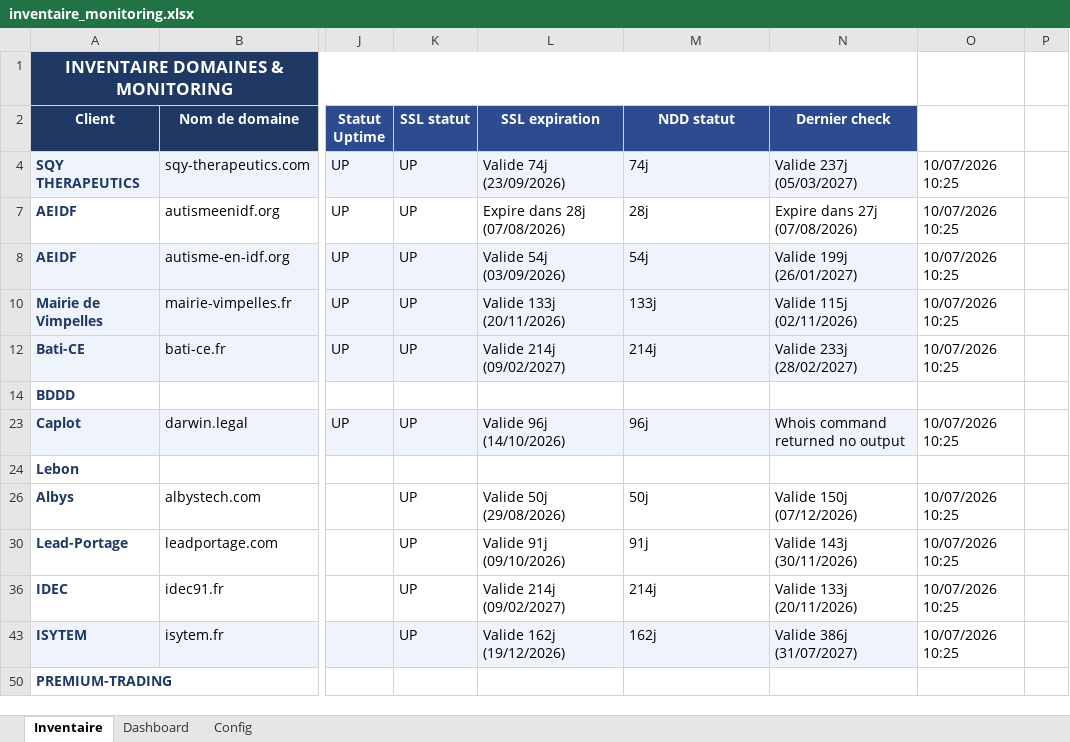
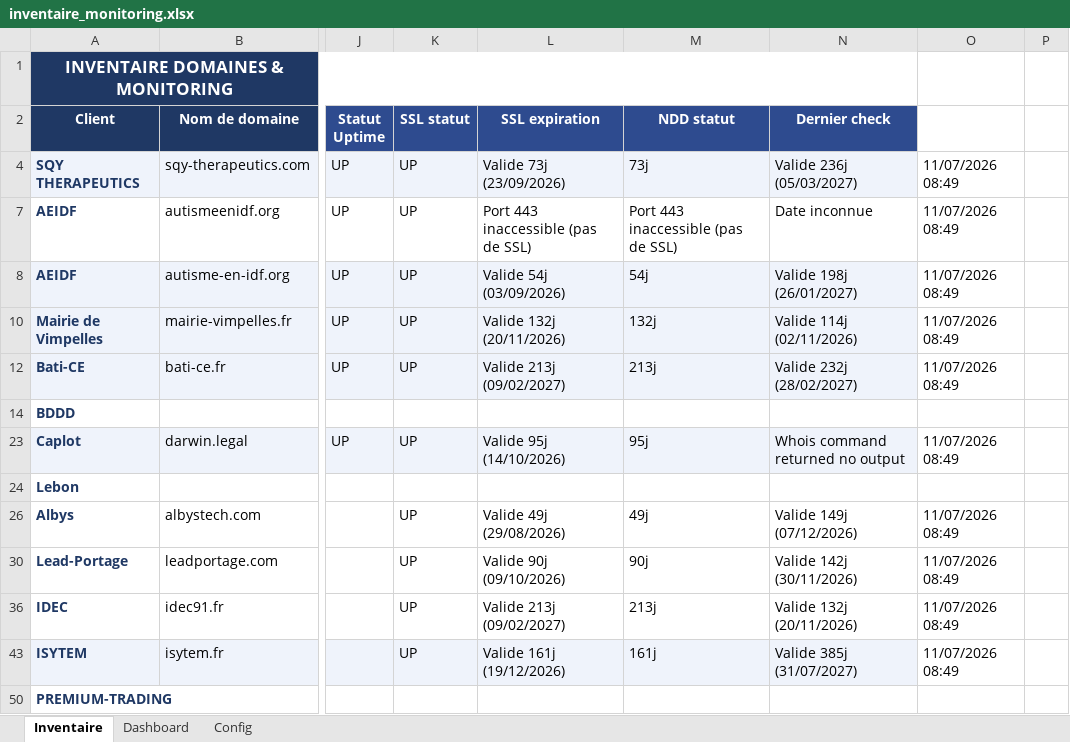
Before and after one commit to Axel-DosSantos/monitoring-sites, an Excel workbook: inventaire_monitoring.xlsx, sheet Inventaire, drawn as a sheet; only a part is shown, gaps mark what is left out; values as stored, in another font and other column widths than the file's, no borders; the diff names each change by its address in the sheet, - before the commit and + after, or states it on an @@ line.

```diff
--- a/inventaire_monitoring.xlsx (sheet Inventaire)
+++ b/inventaire_monitoring.xlsx (sheet Inventaire)
-L4 (SSL expiration): Valide 74j (23/09/2026)
+L4 (SSL expiration): Valide 73j (23/09/2026)
-M4 (NDD statut): 74j
+M4 (NDD statut): 73j
-N4 (Dernier check): Valide 237j (05/03/2027)
+N4 (Dernier check): Valide 236j (05/03/2027)
-O4: 10/07/2026 10:25
+O4: 11/07/2026 08:49
-L7 (SSL expiration): Expire dans 28j (07/08/2026)
+L7 (SSL expiration): Port 443 inaccessible (pas de SSL)
-M7 (NDD statut): 28j
+M7 (NDD statut): Port 443 inaccessible (pas de SSL)
-N7 (Dernier check): Expire dans 27j (07/08/2026)
+N7 (Dernier check): Date inconnue
-O7:O8: 10/07/2026 10:25
+O7:O8: 11/07/2026 08:49
-N8 (Dernier check): Valide 199j (26/01/2027)
+N8 (Dernier check): Valide 198j (26/01/2027)
-L10 (SSL expiration): Valide 133j (20/11/2026)
+L10 (SSL expiration): Valide 132j (20/11/2026)
-M10 (NDD statut): 133j
+M10 (NDD statut): 132j
-N10 (Dernier check): Valide 115j (02/11/2026)
+N10 (Dernier check): Valide 114j (02/11/2026)
-O10: 10/07/2026 10:25
+O10: 11/07/2026 08:49
-L12 (SSL expiration): Valide 214j (09/02/2027)
+L12 (SSL expiration): Valide 213j (09/02/2027)
-M12 (NDD statut): 214j
+M12 (NDD statut): 213j
-N12 (Dernier check): Valide 233j (28/02/2027)
+N12 (Dernier check): Valide 232j (28/02/2027)
-O12: 10/07/2026 10:25
+O12: 11/07/2026 08:49
-L23 (SSL expiration): Valide 96j (14/10/2026)
+L23 (SSL expiration): Valide 95j (14/10/2026)
-M23 (NDD statut): 96j
+M23 (NDD statut): 95j
-O23: 10/07/2026 10:25
+O23: 11/07/2026 08:49
-L26 (SSL expiration): Valide 50j (29/08/2026)
+L26 (SSL expiration): Valide 49j (29/08/2026)
-M26 (NDD statut): 50j
+M26 (NDD statut): 49j
-N26 (Dernier check): Valide 150j (07/12/2026)
+N26 (Dernier check): Valide 149j (07/12/2026)
-O26: 10/07/2026 10:25
+O26: 11/07/2026 08:49
-L30 (SSL expiration): Valide 91j (09/10/2026)
+L30 (SSL expiration): Valide 90j (09/10/2026)
-M30 (NDD statut): 91j
+M30 (NDD statut): 90j
-N30 (Dernier check): Valide 143j (30/11/2026)
+N30 (Dernier check): Valide 142j (30/11/2026)
-O30: 10/07/2026 10:25
+O30: 11/07/2026 08:49
-L36 (SSL expiration): Valide 214j (09/02/2027)
+L36 (SSL expiration): Valide 213j (09/02/2027)
-M36 (NDD statut): 214j
+M36 (NDD statut): 213j
-N36 (Dernier check): Valide 133j (20/11/2026)
+N36 (Dernier check): Valide 132j (20/11/2026)
-O36: 10/07/2026 10:25
+O36: 11/07/2026 08:49
-L43 (SSL expiration): Valide 162j (19/12/2026)
+L43 (SSL expiration): Valide 161j (19/12/2026)
-M43 (NDD statut): 162j
+M43 (NDD statut): 161j
-N43 (Dernier check): Valide 386j (31/07/2027)
+N43 (Dernier check): Valide 385j (31/07/2027)
-O43: 10/07/2026 10:25
+O43: 11/07/2026 08:49
```
Also changed, not shown: hidden cells, 2 other files.
